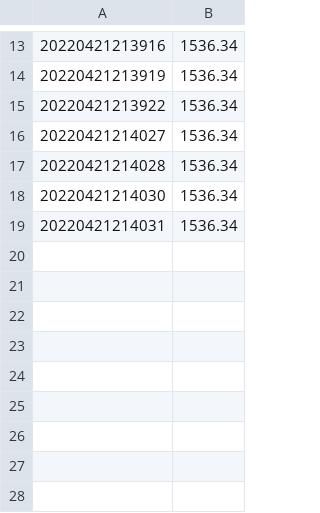
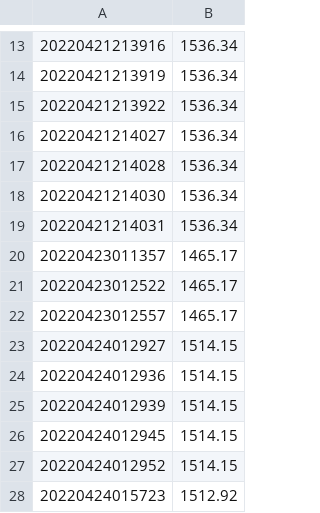
Before and after one commit to sarathsajan/dca-strategy-test, a CSV file: codebase/price_data/dotinr.csv (was codebase/dotinr.csv), drawn as a sheet; only a part is shown, gaps mark what is left out.

```diff
--- a/codebase/dotinr.csv
+++ b/codebase/price_data/dotinr.csv
@@ -19 +19,10 @@
 20220421214031,1536.34
+20220423011357,1465.17
+20220423012522,1465.17
+20220423012557,1465.17
+20220424012927,1514.15
+20220424012936,1514.15
+20220424012939,1514.15
+20220424012945,1514.15
+20220424012952,1514.15
+20220424015723,1512.92
```
Also changed, not shown: codebase/price_data/btcinr.csv, codebase/price_data/ethinr.csv, 17 other files.
